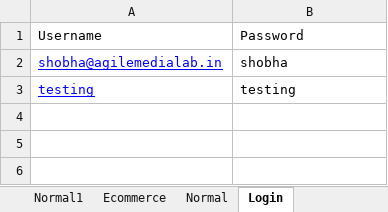
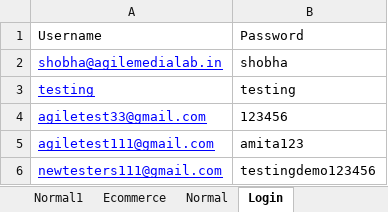
Before and after one commit to ShobhaAml/AutomationScript, an Excel workbook: Aml_automation/src/Common/excel.xlsx, sheet Login, drawn as a sheet; values as stored, in another font and other column widths than the file's, no borders; the diff names each change by its address in the sheet, - before the commit and + after, or states it on an @@ line.

Commit message:
Login suite & login functions

```diff
--- a/Aml_automation/src/Common/excel.xlsx (sheet Login)
+++ b/Aml_automation/src/Common/excel.xlsx (sheet Login)
+row 4: agiletest33@gmail.com | 123456
+row 5: agiletest111@gmail.com | amita123
+row 6: newtesters111@gmail.com | testingdemo123456
```
Also changed, not shown: sheet Normal, sheet Ecommerce, 4 other files.
